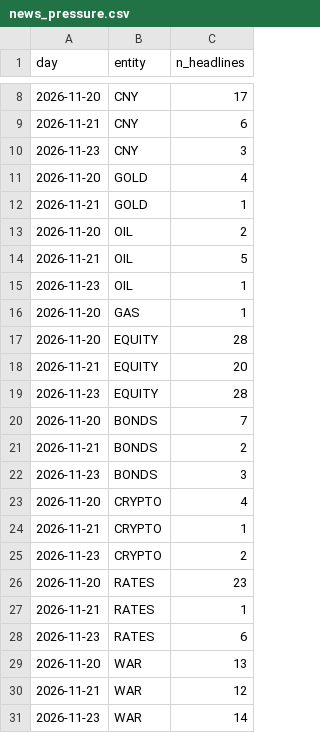
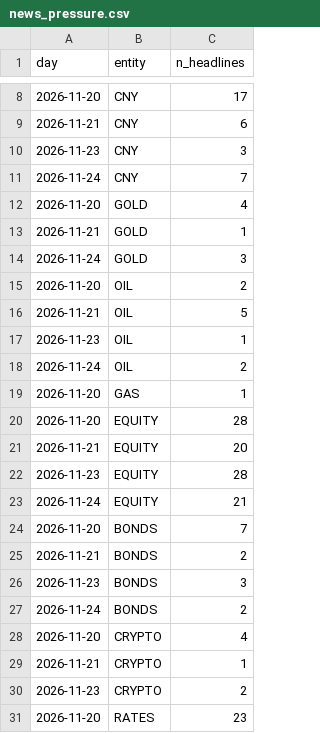
Before and after one commit to peacezila0700-lab/alina-market-lab, a CSV file: data/news/news_pressure.csv, drawn as a sheet; only a part is shown, gaps mark what is left out; the shorter side is filled out with more unchanged rows; the diff covers the shown part only; the diff names each change by its address in the sheet, - before the commit and + after, or states it on an @@ line.

```diff
--- a/data/news/news_pressure.csv
+++ b/data/news/news_pressure.csv
+row 11: 2026-11-24 | CNY | 7
+row 14: 2026-11-24 | GOLD | 3
+row 18: 2026-11-24 | OIL | 2
+row 23: 2026-11-24 | EQUITY | 21
+row 27: 2026-11-24 | BONDS | 2
```
Also changed, not shown: 5 added rows elsewhere in this file, data/collect/econ_calendar.csv, data/collect/okx_BTCUSDT_1h.csv, 37 other files.
